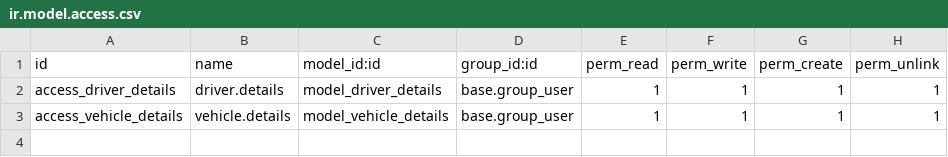
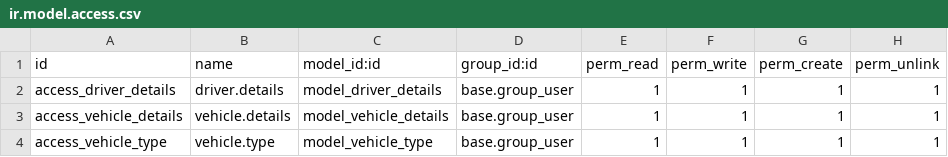
Before and after one commit to alainalberto/customize_addons_ajm, a CSV file: funtion_extentions/security/ir.model.access.csv, drawn as a sheet; the diff names each change by its address in the sheet, - before the commit and + after, or states it on an @@ line.

Commit message:
segcurity models accec

```diff
--- a/funtion_extentions/security/ir.model.access.csv
+++ b/funtion_extentions/security/ir.model.access.csv
+row 4: access_vehicle_type | vehicle.type | model_vehicle_type | base.group_user | 1 | 1 | 1 | 1
```
